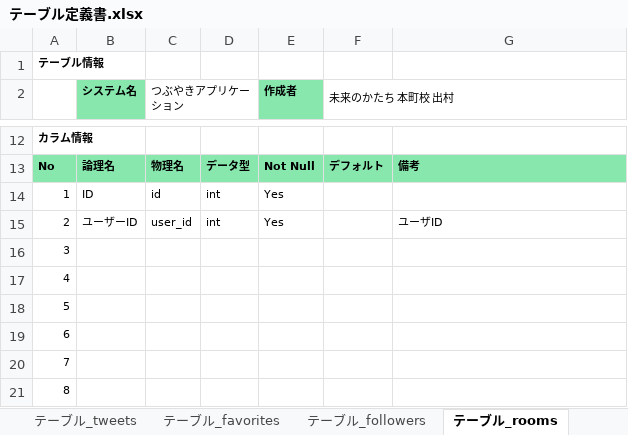
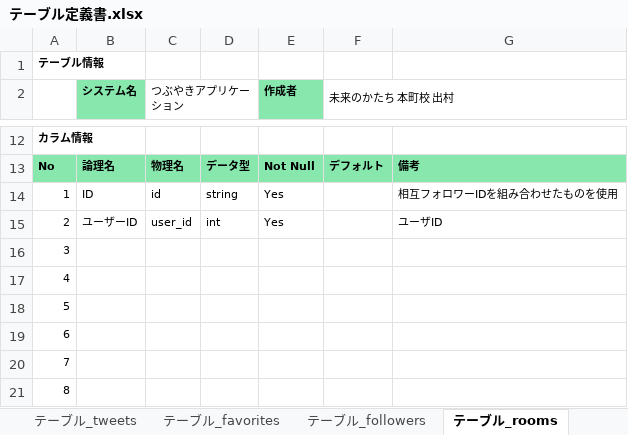
Before and after one commit to KAZ5298/Portfolio_TwitterApp, an Excel workbook: doc/03.詳細設計/テーブル定義書.xlsx, sheet テーブル_rooms, drawn as a sheet; only a part is shown, gaps mark what is left out; values as stored, in another font and other column widths than the file's, no borders; the diff names each change by its address in the sheet, - before the commit and + after, or states it on an @@ line.

```diff
--- a/doc/03.詳細設計/テーブル定義書.xlsx (sheet テーブル_rooms)
+++ b/doc/03.詳細設計/テーブル定義書.xlsx (sheet テーブル_rooms)
-D14: int
+D14: string
-G14: (empty)
+G14: 相互フォロワーIDを組み合わせたものを使用
```
Also changed, not shown: sheet テーブル_messages, doc/02.画面設計/画面設計書.xlsx, doc/03.詳細設計/URL一覧.xlsx, 1 other file.
